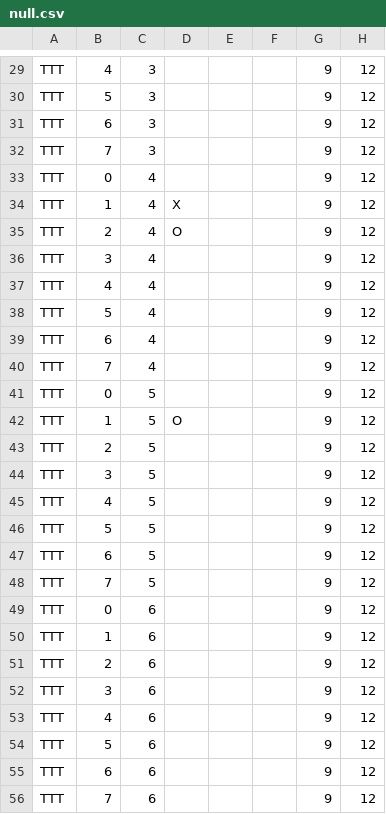
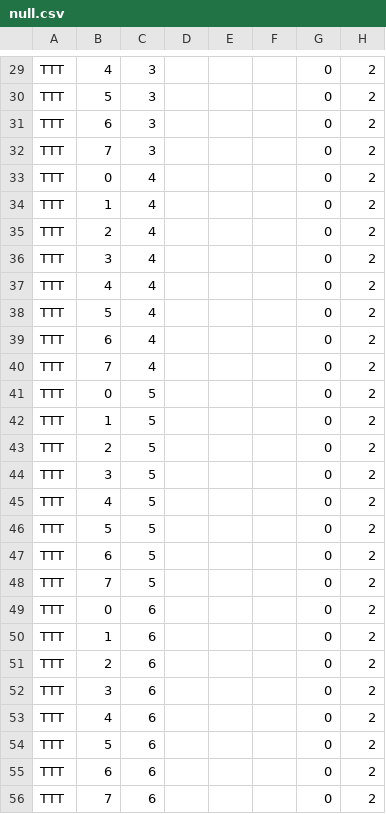
Before and after one commit to CDSteer/cs235steera6, a CSV file: SAVEDATA/OTH/null.csv, drawn as a sheet; only a part is shown, gaps mark what is left out; the diff covers the shown part only.

```diff
--- a/SAVEDATA/OTH/null.csv
+++ b/SAVEDATA/OTH/null.csv
@@ -29,28 +29,28 @@
-"TTT","4","3"," ","","","9","12"
-"TTT","5","3"," ","","","9","12"
-"TTT","6","3"," ","","","9","12"
-"TTT","7","3"," ","","","9","12"
-"TTT","0","4"," ","","","9","12"
-"TTT","1","4","X","","","9","12"
-"TTT","2","4","O","","","9","12"
-"TTT","3","4"," ","","","9","12"
-"TTT","4","4"," ","","","9","12"
-"TTT","5","4"," ","","","9","12"
-"TTT","6","4"," ","","","9","12"
-"TTT","7","4"," ","","","9","12"
-"TTT","0","5"," ","","","9","12"
-"TTT","1","5","O","","","9","12"
-"TTT","2","5"," ","","","9","12"
-"TTT","3","5"," ","","","9","12"
-"TTT","4","5"," ","","","9","12"
-"TTT","5","5"," ","","","9","12"
-"TTT","6","5"," ","","","9","12"
-"TTT","7","5"," ","","","9","12"
-"TTT","0","6"," ","","","9","12"
-"TTT","1","6"," ","","","9","12"
-"TTT","2","6"," ","","","9","12"
-"TTT","3","6"," ","","","9","12"
-"TTT","4","6"," ","","","9","12"
-"TTT","5","6"," ","","","9","12"
-"TTT","6","6"," ","","","9","12"
-"TTT","7","6"," ","","","9","12"
+"TTT","4","3"," ","","","0","2"
+"TTT","5","3"," ","","","0","2"
+"TTT","6","3"," ","","","0","2"
+"TTT","7","3"," ","","","0","2"
+"TTT","0","4"," ","","","0","2"
+"TTT","1","4"," ","","","0","2"
+"TTT","2","4"," ","","","0","2"
+"TTT","3","4"," ","","","0","2"
+"TTT","4","4"," ","","","0","2"
+"TTT","5","4"," ","","","0","2"
+"TTT","6","4"," ","","","0","2"
+"TTT","7","4"," ","","","0","2"
+"TTT","0","5"," ","","","0","2"
+"TTT","1","5"," ","","","0","2"
+"TTT","2","5"," ","","","0","2"
+"TTT","3","5"," ","","","0","2"
+"TTT","4","5"," ","","","0","2"
+"TTT","5","5"," ","","","0","2"
+"TTT","6","5"," ","","","0","2"
+"TTT","7","5"," ","","","0","2"
+"TTT","0","6"," ","","","0","2"
+"TTT","1","6"," ","","","0","2"
+"TTT","2","6"," ","","","0","2"
+"TTT","3","6"," ","","","0","2"
+"TTT","4","6"," ","","","0","2"
+"TTT","5","6"," ","","","0","2"
+"TTT","6","6"," ","","","0","2"
+"TTT","7","6"," ","","","0","2"
```
Also changed, not shown: 78 edited cells elsewhere in this file, 7 other files.
